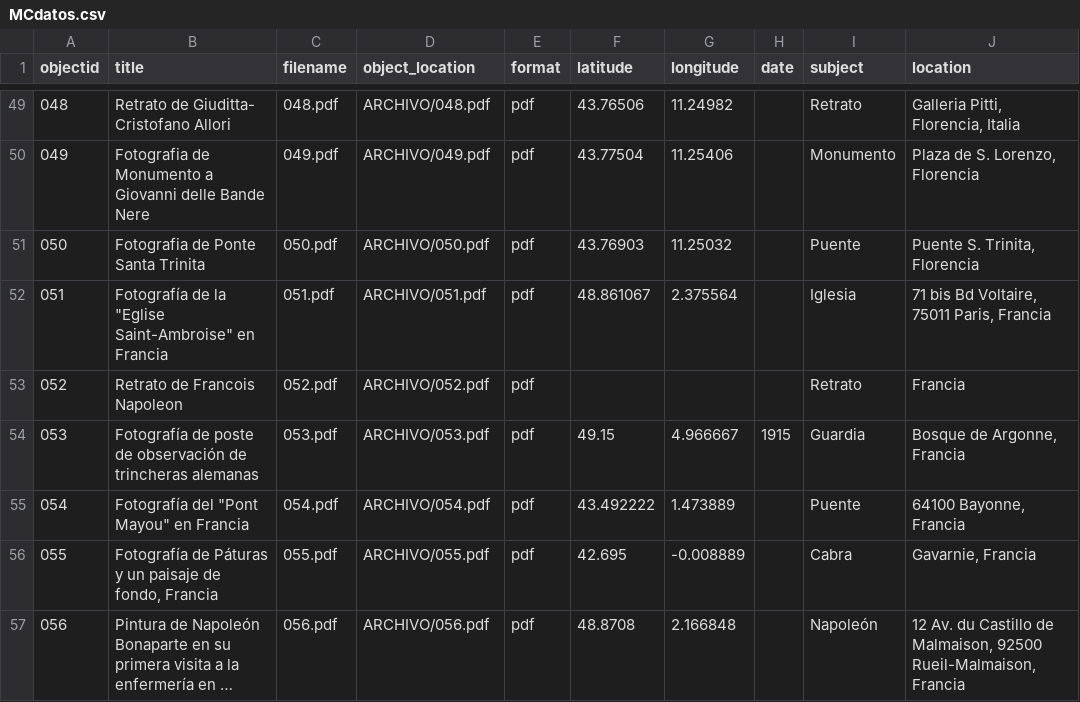
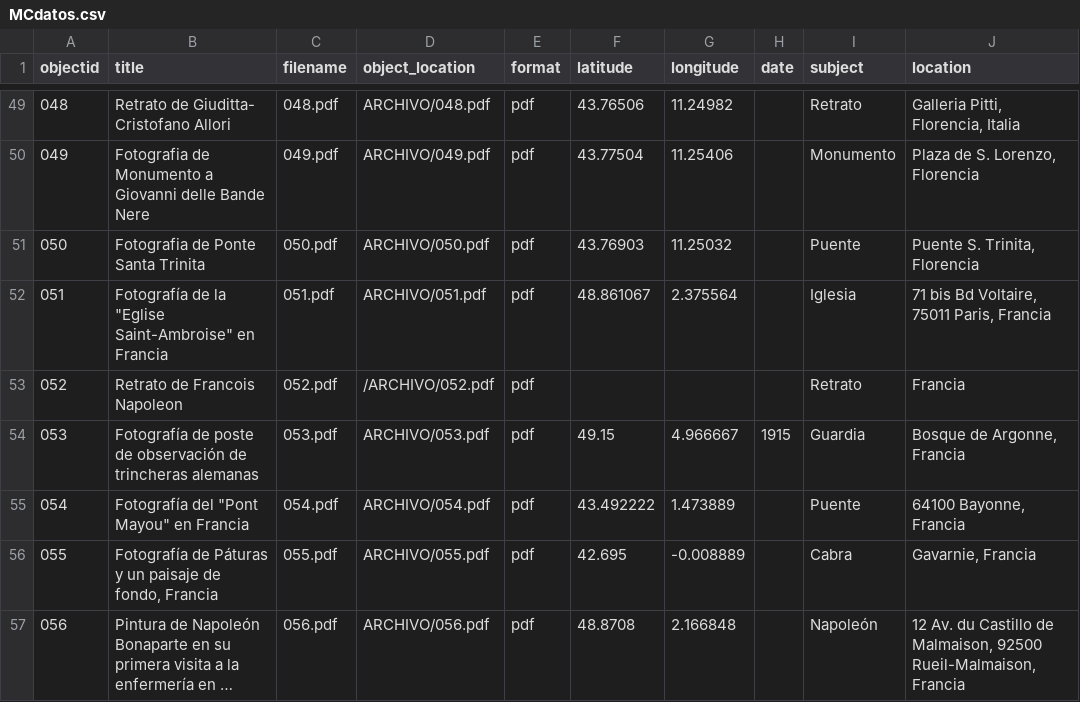
Before and after one commit to Coleccion-de-Postales-de-Manuel-Campero/Coleccion-MC, a CSV file: _data/MCdatos.csv, drawn as a sheet; only a part is shown, gaps mark what is left out; long unchanged cells end in …; the diff names each change by its address in the sheet, - before the commit and + after, or states it on an @@ line.

Commit message:
Update MCdatos.csv

```diff
--- a/_data/MCdatos.csv
+++ b/_data/MCdatos.csv
-D53 (object_location): ARCHIVO/052.pdf
+D53 (object_location): /ARCHIVO/052.pdf
```
